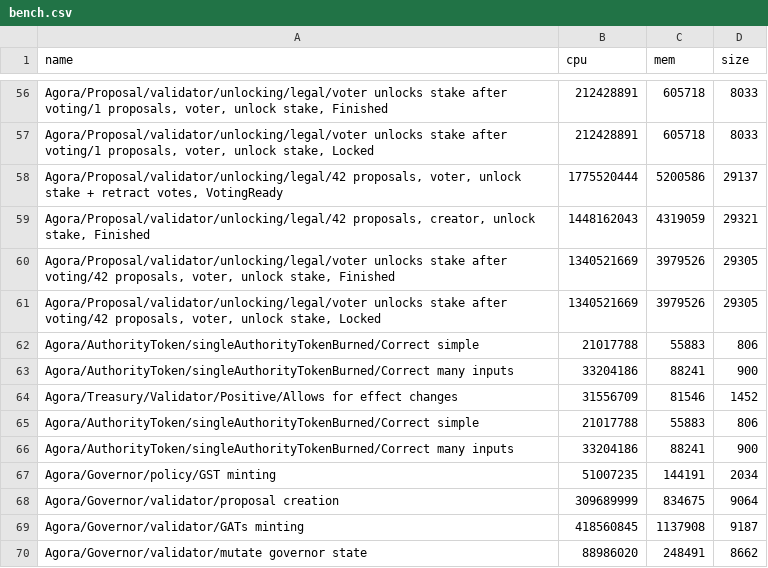
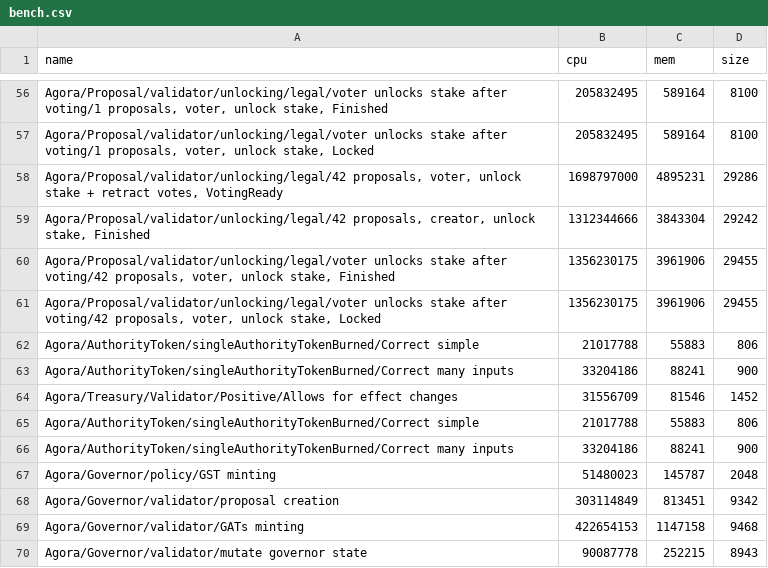
Before and after one commit to Liqwid-Labs/agora, a CSV file: bench.csv, drawn as a sheet; only a part is shown, gaps mark what is left out; the diff covers the shown part only; the diff names each change by its address in the sheet, - before the commit and + after, or states it on an @@ line.

```diff
--- a/bench.csv
+++ b/bench.csv
-B56:B57 (cpu): 212428891
+B56:B57 (cpu): 205832495
-C56:C57 (mem): 605718
+C56:C57 (mem): 589164
-D56:D57 (size): 8033
+D56:D57 (size): 8100
-B58 (cpu): 1775520444
+B58 (cpu): 1698797000
-C58 (mem): 5200586
+C58 (mem): 4895231
-D58 (size): 29137
+D58 (size): 29286
-B59 (cpu): 1448162043
+B59 (cpu): 1312344666
-C59 (mem): 4319059
+C59 (mem): 3843304
-D59 (size): 29321
+D59 (size): 29242
-B60:B61 (cpu): 1340521669
+B60:B61 (cpu): 1356230175
-C60:C61 (mem): 3979526
+C60:C61 (mem): 3961906
-D60:D61 (size): 29305
+D60:D61 (size): 29455
-B67 (cpu): 51007235
+B67 (cpu): 51480023
-C67 (mem): 144191
+C67 (mem): 145787
-D67 (size): 2034
+D67 (size): 2048
-B68 (cpu): 309689999
+B68 (cpu): 303114849
-C68 (mem): 834675
+C68 (mem): 813451
-D68 (size): 9064
+D68 (size): 9342
-B69 (cpu): 418560845
+B69 (cpu): 422654153
-C69 (mem): 1137908
+C69 (mem): 1147158
-D69 (size): 9187
+D69 (size): 9468
-B70 (cpu): 88986020
+B70 (cpu): 90087778
-C70 (mem): 248491
+C70 (mem): 252215
-D70 (size): 8662
+D70 (size): 8943
```
Also changed, not shown: 151 edited cells elsewhere in this file, 10 other files.
